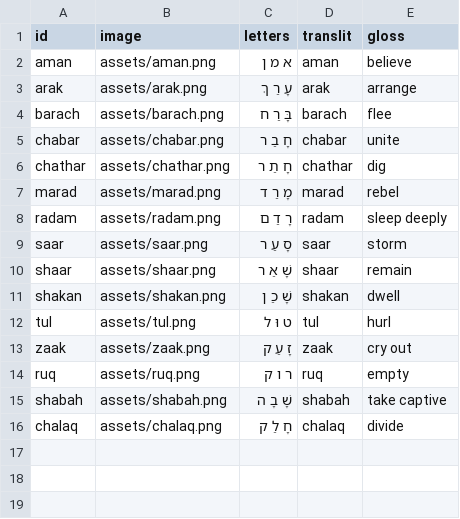
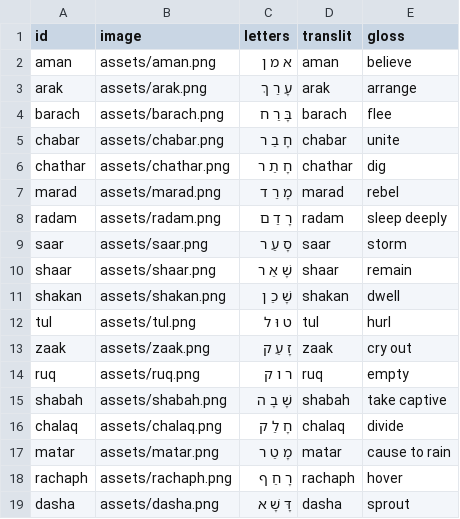
Before and after one commit to cmainechan/hwg, a CSV file: words.csv, drawn as a sheet; the diff names each change by its address in the sheet, - before the commit and + after, or states it on an @@ line.

```diff
--- a/words.csv
+++ b/words.csv
+row 17: matar | assets/matar.png | מָ טַ ר | matar | cause to rain
+row 18: rachaph | assets/rachaph.png | רָ חַ ף | rachaph | hover
+row 19: dasha | assets/dasha.png | דָּ שָׁ א | dasha | sprout
```
Also changed, not shown: 5 other files.
